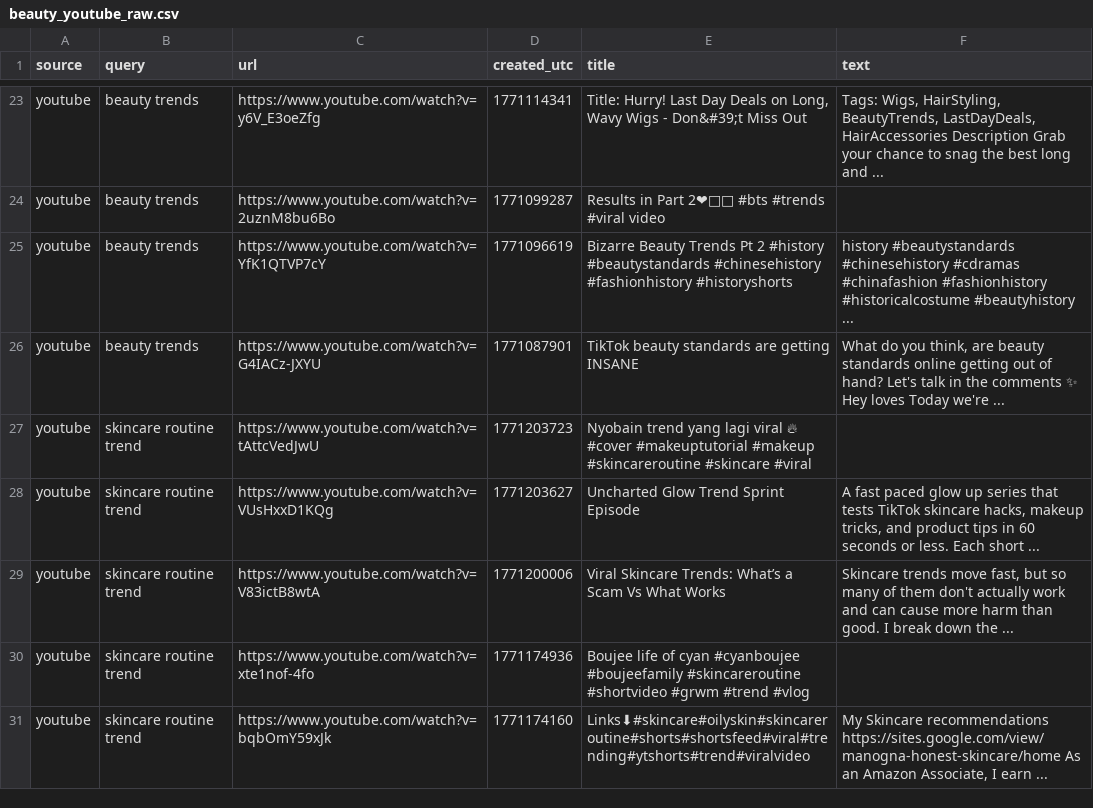
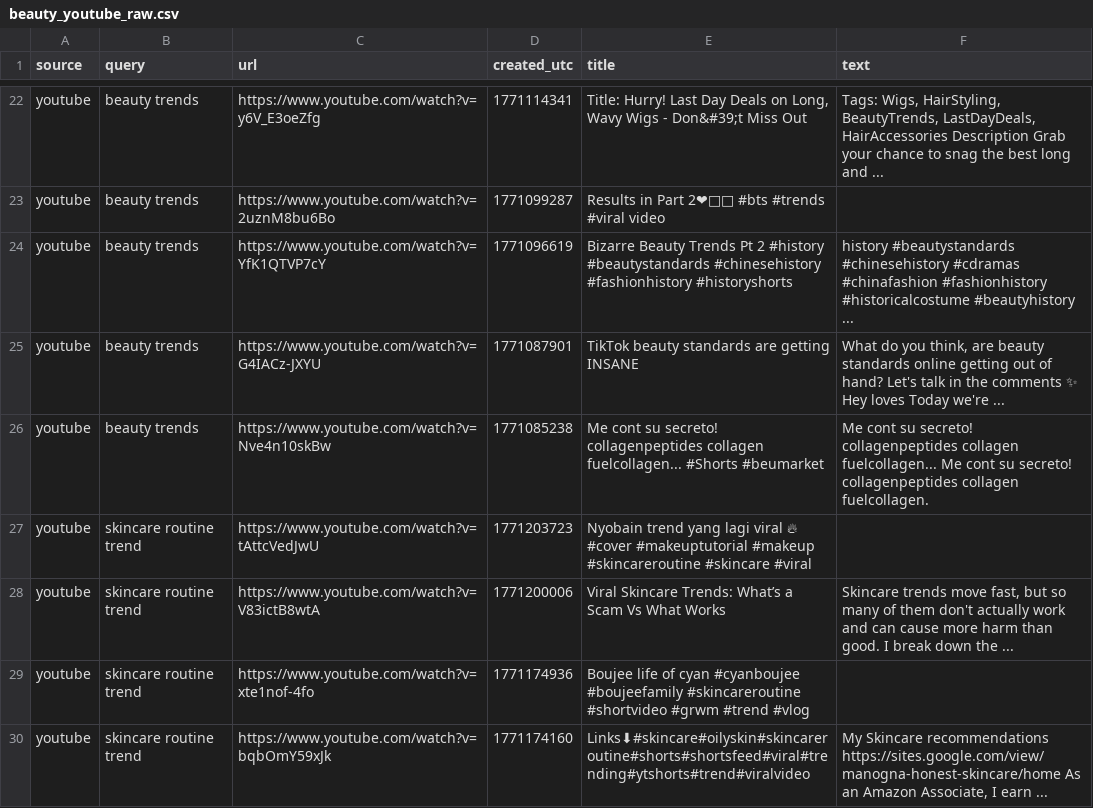
Before and after one commit to prettylittledata/prettylittledata, a CSV file: data/beauty_youtube_raw.csv, drawn as a sheet; only a part is shown, gaps mark what is left out; removed rows and columns are numbered as before the commit, all else as after; the diff covers the shown part only; the diff names each change by its address in the sheet, - before the commit and + after, or states it on an @@ line.

```diff
--- a/data/beauty_youtube_raw.csv
+++ b/data/beauty_youtube_raw.csv
+row 26: youtube | beauty trends | https://www.youtube.com/watch?v=Nve4n10skBw | 1771085238 | Me cont su secreto! collagenpeptides collagen fuelcollagen... #Shorts #beumarket | Me cont su secreto! collagenpeptides collagen fuelcollagen... Me cont su secreto! collagenpeptides collagen fuelcollagen.
-row 28: youtube | skincare routine trend | https://www.youtube.com/watch?v=VUsHxxD1KQg | 1771203627 | Uncharted Glow Trend Sprint Episode | A fast paced glow up series that tests TikTok skincare hacks, makeup tricks, and product tips in 60 seconds or less. Each short ...
```
Also changed, not shown: 2 added rows and 2 removed rows elsewhere in this file, data/beauty_all_raw.csv, data/beauty_decreasing_terms.csv, 4 other files.
